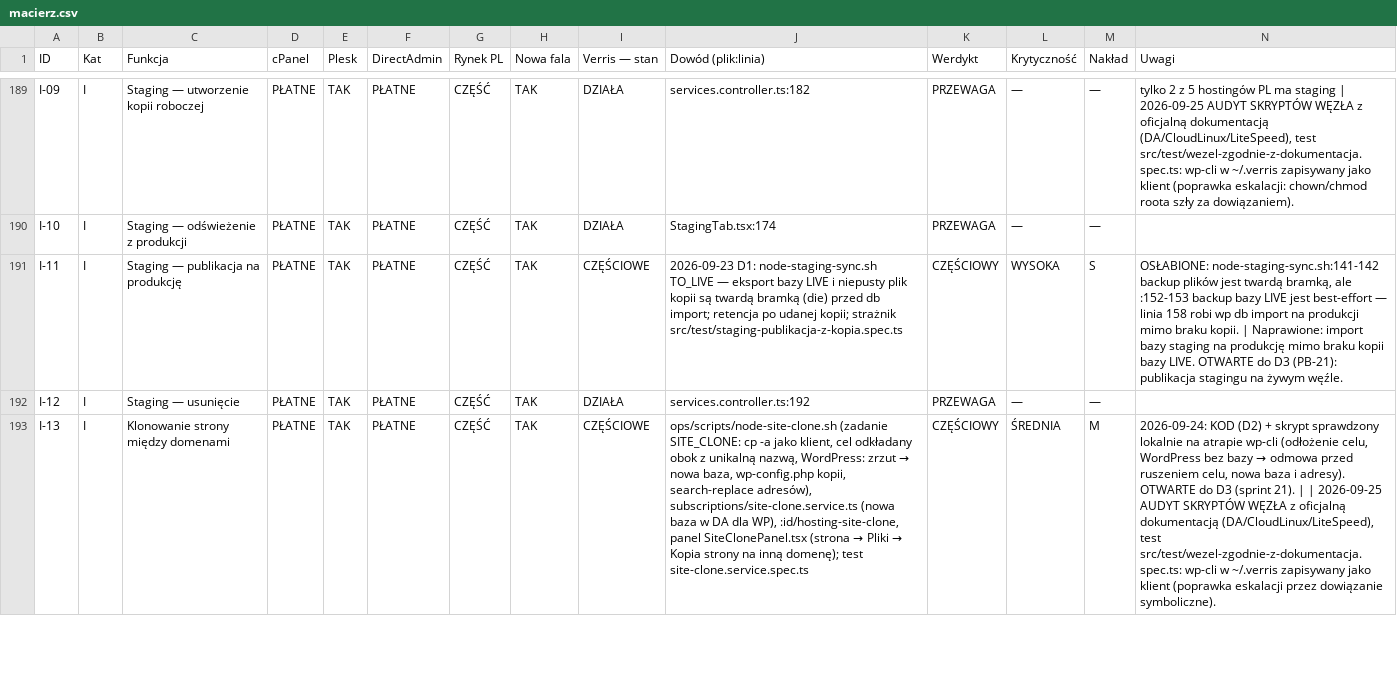
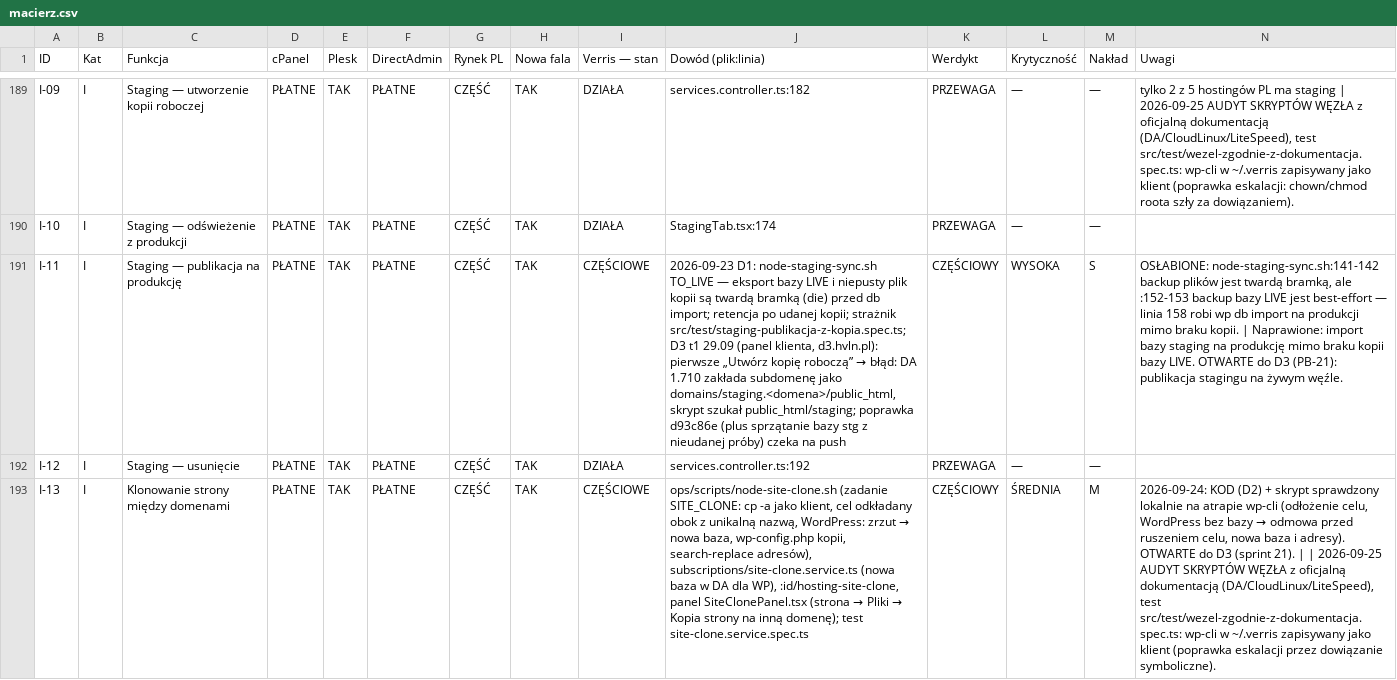
Before and after one commit to dominik-hvln/verris, a CSV file: audyt/dane/macierz.csv, drawn as a sheet; only a part is shown, gaps mark what is left out; the diff covers the shown part only; the diff names each change by its address in the sheet, - before the commit and + after, or states it on an @@ line.

```diff
--- a/audyt/dane/macierz.csv
+++ b/audyt/dane/macierz.csv
@@ J191 (Dowód (plik:linia)): …kopii; strażnik src/test/staging-publikacja-z-kopia.spec.ts → …kopii; strażnik src/test/staging-publikacja-z-kopia.spec.ts; D3 t1 29.09 (panel klienta, d3.hvln.pl): pierwsze „Utwórz kopię roboczą” → błąd: DA 1.710 zakłada subdomenę jako domains/staging.<domena>/public_html, skrypt szukał public_html/staging; poprawka d93c86e (plus sprzątanie bazy stg z nieudanej próby) czeka na push @@
```
Also changed, not shown: 27 edited cells elsewhere in this file, audyt/dane/wezel.csv, audyt/dane/zadania_pb.csv.
